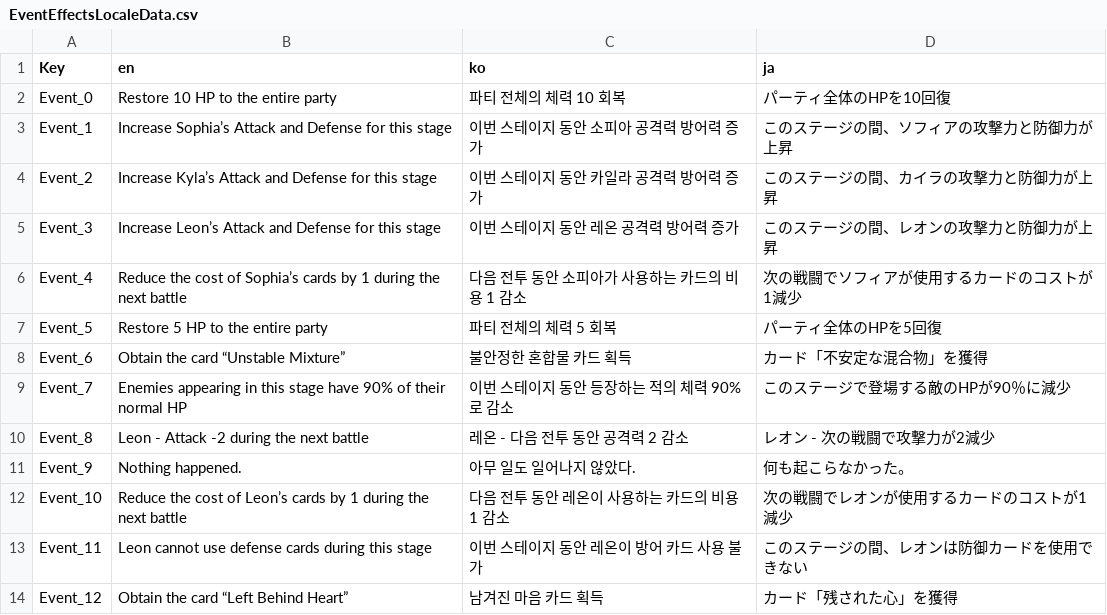
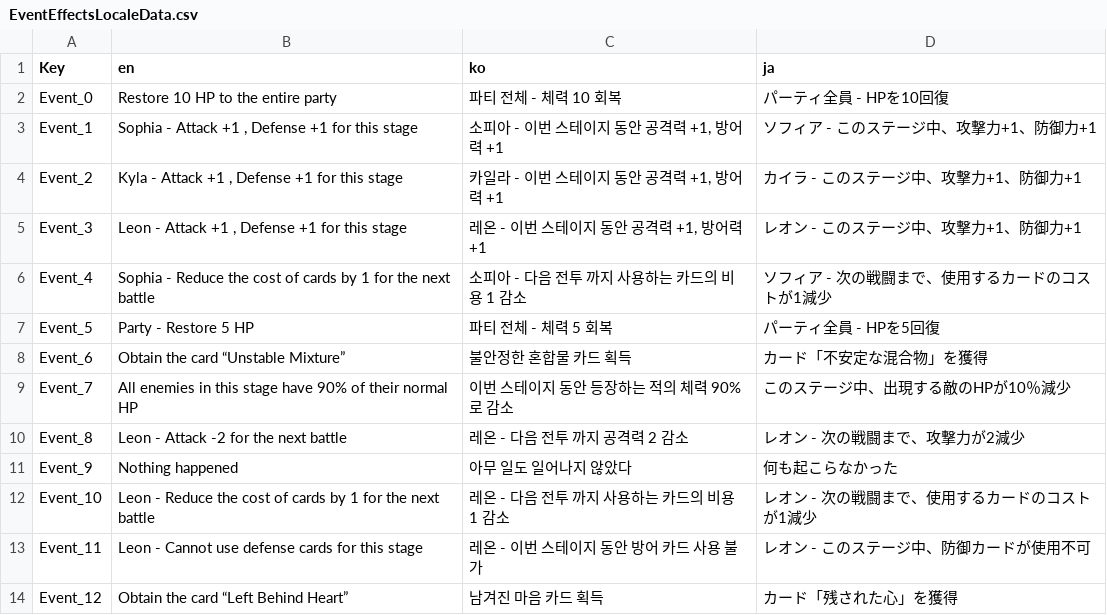
Before and after one commit to The-Fable-Unwritten-Final/The_Fable_Unwritten, a CSV file: Assets/Resources/ExternalFiles/EventEffectsLocaleData.csv, drawn as a sheet; only a part is shown; the diff covers the shown part only.

Commit message:
[Feat] Card Unlock UI system added with minor text change on effect desc text.
- 랜덤 이벤트를 통한 카드 해금 시 팝업 UI 구현
- 랜덤 이벤트 효과 획득 텍스트(로컬라이제이션 텍스트 포함) 일부 변경
  >> [캐릭터 이름 - 적용 효과] 형식으로 통일

```diff
--- a/Assets/Resources/ExternalFiles/EventEffectsLocaleData.csv
+++ b/Assets/Resources/ExternalFiles/EventEffectsLocaleData.csv
@@ -1,14 +1,14 @@
 Key,en,ko,ja
-Event_0,Restore 10 HP to the entire party,파티 전체의 체력 10 회복,パーティ全体のHPを10回復
-Event_1,Increase Sophia’s Attack and Defense for this stage,이번 스테이지 동안 소피아 공격력 방어력 증가,このステージの間、ソフィアの攻撃力と防御力が上昇
-Event_2,Increase Kyla’s Attack and Defense for this stage,이번 스테이지 동안 카일라 공격력 방어력 증가,このステージの間、カイラの攻撃力と防御力が上昇
-Event_3,Increase Leon’s Attack and Defense for this stage,이번 스테이지 동안 레온 공격력 방어력 증가,このステージの間、レオンの攻撃力と防御力が上昇
-Event_4,Reduce the cost of Sophia’s cards by 1 during the next battle,다음 전투 동안 소피아가 사용하는 카드의 비용 1 감소,次の戦闘でソフィアが使用するカードのコストが1減少
-Event_5,Restore 5 HP to the entire party,파티 전체의 체력 5 회복,パーティ全体のHPを5回復
+Event_0,Restore 10 HP to the entire party,파티 전체 - 체력 10 회복,パーティ全員 - HPを10回復
+Event_1,"Sophia - Attack +1 , Defense +1 for this stage","소피아 - 이번 스테이지 동안 공격력 +1, 방어력 +1",ソフィア - このステージ中、攻撃力+1、防御力+1
+Event_2,"Kyla - Attack +1 , Defense +1 for this stage","카일라 - 이번 스테이지 동안 공격력 +1, 방어력 +1",カイラ - このステージ中、攻撃力+1、防御力+1
+Event_3,"Leon - Attack +1 , Defense +1 for this stage","레온 - 이번 스테이지 동안 공격력 +1, 방어력 +1",レオン - このステージ中、攻撃力+1、防御力+1
+Event_4,Sophia - Reduce the cost of cards by 1 for the next battle,소피아 - 다음 전투 까지 사용하는 카드의 비용 1 감소,ソフィア - 次の戦闘まで、使用するカードのコストが1減少
+Event_5,Party - Restore 5 HP,파티 전체 - 체력 5 회복,パーティ全員 - HPを5回復
 Event_6,Obtain the card “Unstable Mixture”,불안정한 혼합물 카드 획득,カード「不安定な混合物」を獲得
-Event_7,Enemies appearing in this stage have 90% of their normal HP,이번 스테이지 동안 등장하는 적의 체력 90%로 감소,このステージで登場する敵のHPが90％に減少
-Event_8,Leon - Attack -2 during the next battle,레온 - 다음 전투 동안 공격력 2 감소,レオン - 次の戦闘で攻撃力が2減少
-Event_9,Nothing happened.,아무 일도 일어나지 않았다.,何も起こらなかった。
-Event_10,Reduce the cost of Leon’s cards by 1 during the next battle,다음 전투 동안 레온이 사용하는 카드의 비용 1 감소,次の戦闘でレオンが使用するカードのコストが1減少
-Event_11,Leon cannot use defense cards during this stage,이번 스테이지 동안 레온이 방어 카드 사용 불가,このステージの間、レオンは防御カードを使用できない
+Event_7,All enemies in this stage have 90% of their normal HP,이번 스테이지 동안 등장하는 적의 체력 90%로 감소,このステージ中、出現する敵のHPが10％減少
+Event_8,Leon - Attack -2 for the next battle,레온 - 다음 전투 까지 공격력 2 감소,レオン - 次の戦闘まで、攻撃力が2減少
+Event_9,Nothing happened,아무 일도 일어나지 않았다,何も起こらなかった
+Event_10,Leon - Reduce the cost of cards by 1 for the next battle,레온 - 다음 전투 까지 사용하는 카드의 비용 1 감소,レオン - 次の戦闘まで、使用するカードのコストが1減少
+Event_11,Leon - Cannot use defense cards for this stage,레온 - 이번 스테이지 동안 방어 카드 사용 불가,レオン - このステージ中、防御カードが使用不可
 Event_12,Obtain the card “Left Behind Heart”,남겨진 마음 카드 획득,カード「残された心」を獲得
```
Also changed, not shown: 69 edited cells elsewhere in this file, Assets/Resources/ExternalFiles/EventEffects.csv, 15 other files.
